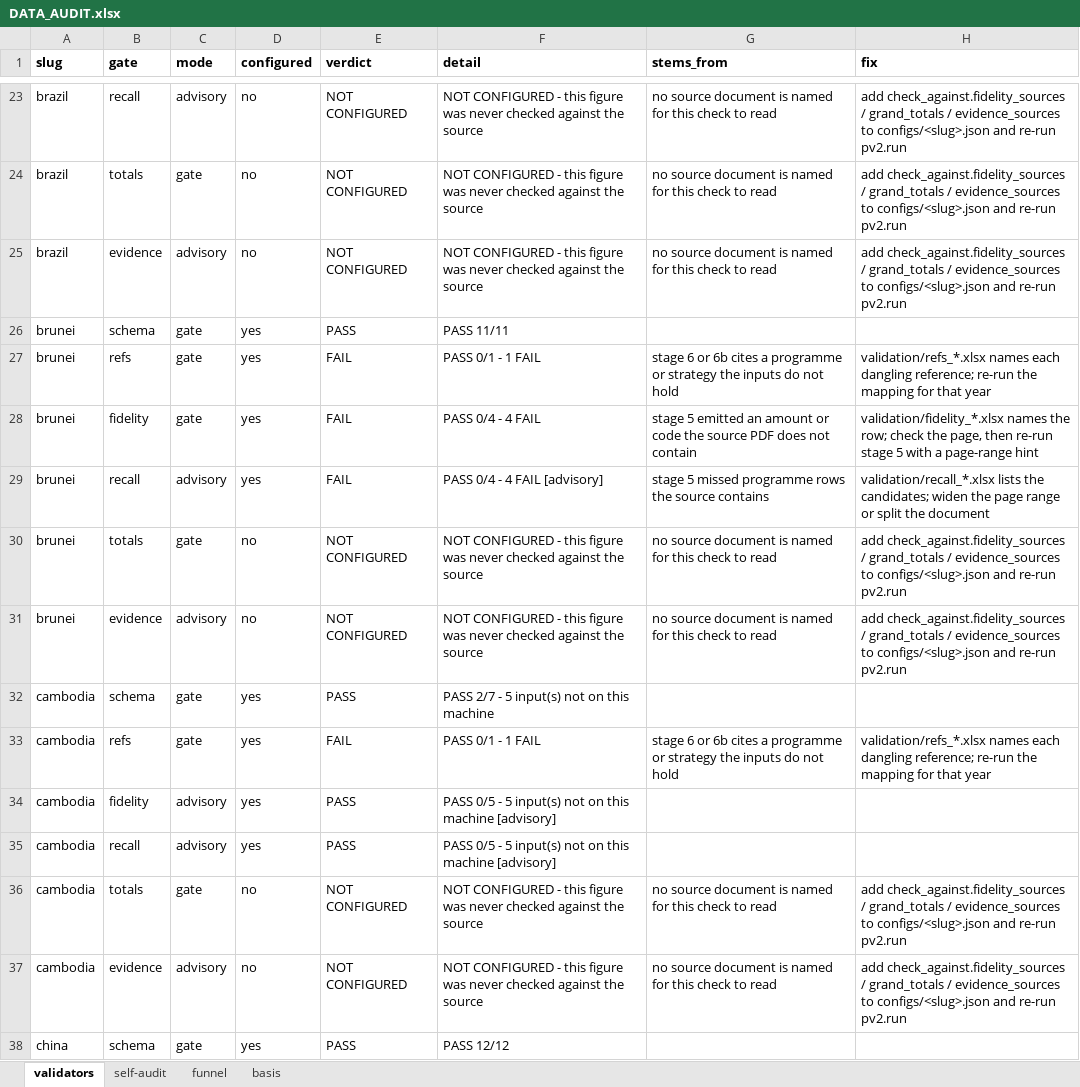
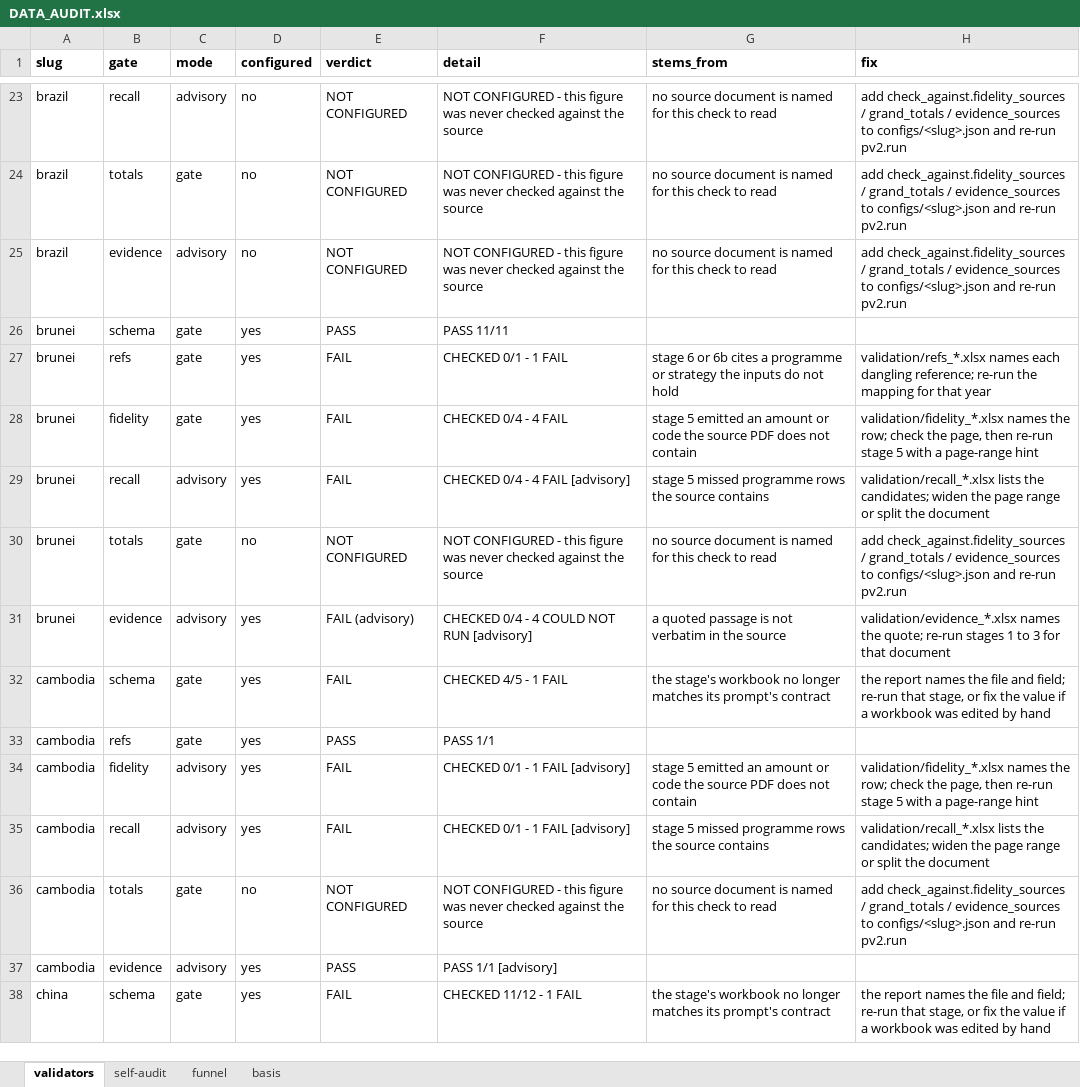
Before and after one commit to SebPasha/PVII_AI_Unveils_Tomorrow_Dashboard, an Excel workbook: DATA_AUDIT.xlsx, sheet validators, drawn as a sheet; only a part is shown, gaps mark what is left out; values as stored, in another font and other column widths than the file's, no borders; the diff covers the shown part only; the diff names each change by its address in the sheet, - before the commit and + after, or states it on an @@ line.

Commit message:
Publish the current build
Synced by support/platform/publish_site.py, which checks the site against data/outputs before and after.

```diff
--- a/DATA_AUDIT.xlsx (sheet validators)
+++ b/DATA_AUDIT.xlsx (sheet validators)
-F27 (detail): PASS 0/1 - 1 FAIL
+F27 (detail): CHECKED 0/1 - 1 FAIL
-F28 (detail): PASS 0/4 - 4 FAIL
+F28 (detail): CHECKED 0/4 - 4 FAIL
-F29 (detail): PASS 0/4 - 4 FAIL [advisory]
+F29 (detail): CHECKED 0/4 - 4 FAIL [advisory]
-D31 (configured): no
+D31 (configured): yes
-E31 (verdict): NOT CONFIGURED
+E31 (verdict): FAIL (advisory)
-F31 (detail): NOT CONFIGURED - this figure was never checked against the source
+F31 (detail): CHECKED 0/4 - 4 COULD NOT RUN [advisory]
-G31 (stems_from): no source document is named for this check to read
+G31 (stems_from): a quoted passage is not verbatim in the source
-H31 (fix): add check_against.fidelity_sources / grand_totals / evidence_sources to configs/<slug>.json and re-run pv2.run
+H31 (fix): validation/evidence_*.xlsx names the quote; re-run stages 1 to 3 for that document
-E32 (verdict): PASS
+E32 (verdict): FAIL
-F32 (detail): PASS 2/7 - 5 input(s) not on this machine
+F32 (detail): CHECKED 4/5 - 1 FAIL
-G32 (stems_from): (empty)
+G32 (stems_from): the stage's workbook no longer matches its prompt's contract
-H32 (fix): (empty)
+H32 (fix): the report names the file and field; re-run that stage, or fix the value if a workbook was edited by hand
-E33 (verdict): FAIL
+E33 (verdict): PASS
-F33 (detail): PASS 0/1 - 1 FAIL
+F33 (detail): PASS 1/1
-G33 (stems_from): stage 6 or 6b cites a programme or strategy the inputs do not hold
+G33 (stems_from): (empty)
-H33 (fix): validation/refs_*.xlsx names each dangling reference; re-run the mapping for that year
+H33 (fix): (empty)
-E34:E35 (verdict): PASS
+E34:E35 (verdict): FAIL
-F34:F35 (detail): PASS 0/5 - 5 input(s) not on this machine [advisory]
+F34:F35 (detail): CHECKED 0/1 - 1 FAIL [advisory]
-G34 (stems_from): (empty)
+G34 (stems_from): stage 5 emitted an amount or code the source PDF does not contain
-H34 (fix): (empty)
+H34 (fix): validation/fidelity_*.xlsx names the row; check the page, then re-run stage 5 with a page-range hint
-G35 (stems_from): (empty)
+G35 (stems_from): stage 5 missed programme rows the source contains
-H35 (fix): (empty)
+H35 (fix): validation/recall_*.xlsx lists the candidates; widen the page range or split the document
-D37 (configured): no
+D37 (configured): yes
-E37 (verdict): NOT CONFIGURED
+E37 (verdict): PASS
-F37 (detail): NOT CONFIGURED - this figure was never checked against the source
+F37 (detail): PASS 1/1 [advisory]
-G37 (stems_from): no source document is named for this check to read
+G37 (stems_from): (empty)
-H37 (fix): add check_against.fidelity_sources / grand_totals / evidence_sources to configs/<slug>.json and re-run pv2.run
+H37 (fix): (empty)
-E38 (verdict): PASS
+E38 (verdict): FAIL
-F38 (detail): PASS 12/12
+F38 (detail): CHECKED 11/12 - 1 FAIL
-G38 (stems_from): (empty)
+G38 (stems_from): the stage's workbook no longer matches its prompt's contract
-H38 (fix): (empty)
+H38 (fix): the report names the file and field; re-run that stage, or fix the value if a workbook was edited by hand
```
Also changed, not shown: 1 added row, 1 removed row and 430 edited cells elsewhere in this sheet, sheet self-audit, sheet basis, sheet funnel, DATA_ISSUES.xlsx, FIXES.xlsx, 8 other files.
